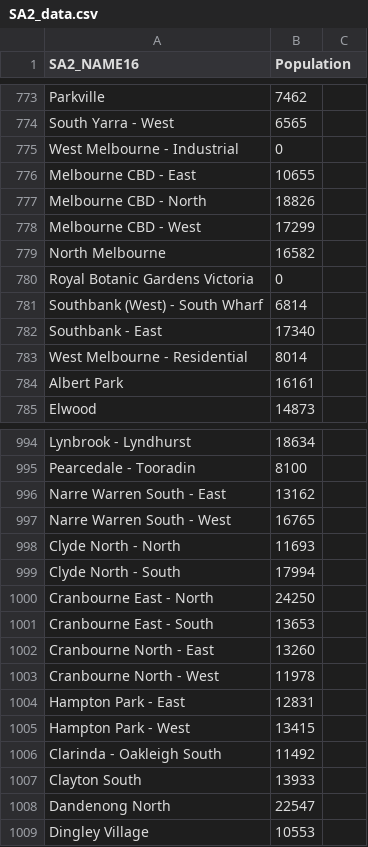
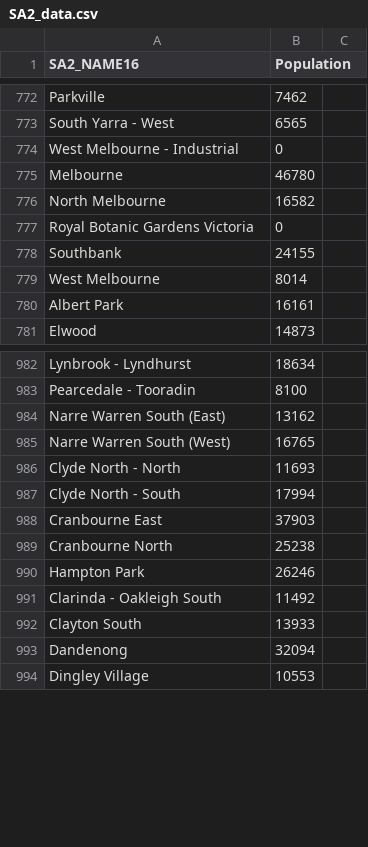
Before and after one commit to Donny892/data_vis, a CSV file: data/SA2_data.csv, drawn as a sheet; only a part is shown, gaps mark what is left out; the diff covers the shown part only.

Commit message:
Add files via upload

```diff
--- a/data/SA2_data.csv
+++ b/data/SA2_data.csv
@@ -775,10 +774,7 @@ South Yarra - West,6565
 West Melbourne - Industrial,0
-Melbourne CBD - East,10655
-Melbourne CBD - North,18826
-Melbourne CBD - West,17299
+Melbourne,46780
 North Melbourne,16582
 Royal Botanic Gardens Victoria,0
-Southbank (West) - South Wharf,6814
-Southbank - East,17340
-West Melbourne - Residential,8014
+Southbank,24155
+West Melbourne,8014
 Albert Park,16161
@@ -995,15 +983,12 @@ Lynbrook - Lyndhurst,18634
 Pearcedale - Tooradin,8100
-Narre Warren South - East,13162
-Narre Warren South - West,16765
+Narre Warren South (East),13162
+Narre Warren South (West),16765
 Clyde North - North,11693
 Clyde North - South,17994
-Cranbourne East - North,24250
-Cranbourne East - South,13653
-Cranbourne North - East,13260
-Cranbourne North - West,11978
-Hampton Park - East,12831
-Hampton Park - West,13415
+Cranbourne East,37903
+Cranbourne North,25238
+Hampton Park,26246
 Clarinda - Oakleigh South,11492
 Clayton South,13933
-Dandenong North,22547
+Dandenong,32094
 Dingley Village,10553
```
Also changed, not shown: 13 added rows, 26 removed rows and 8 edited cells elsewhere in this file.
